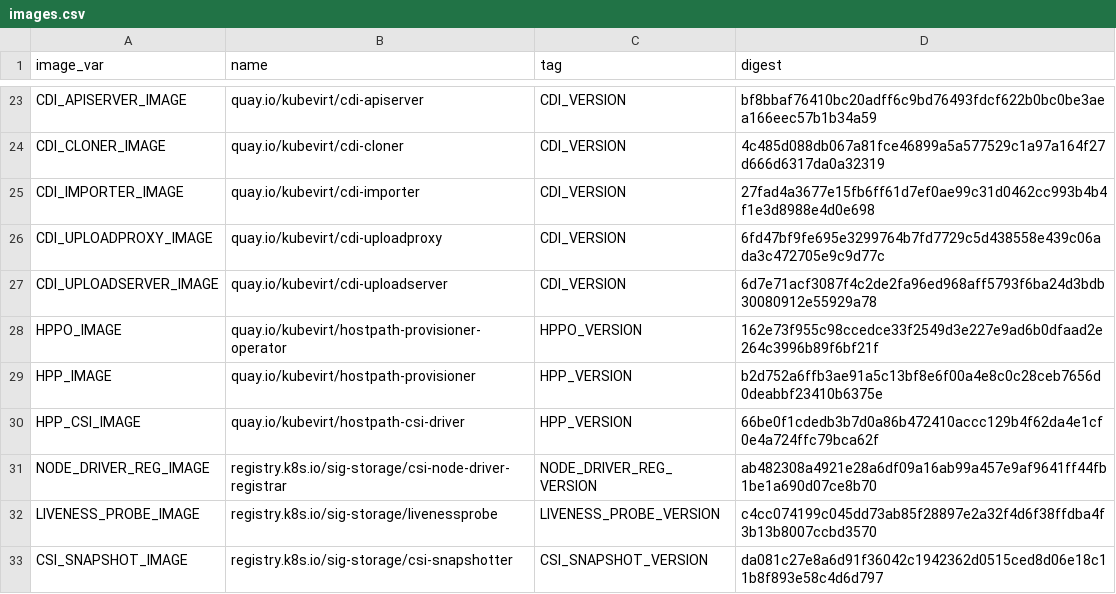
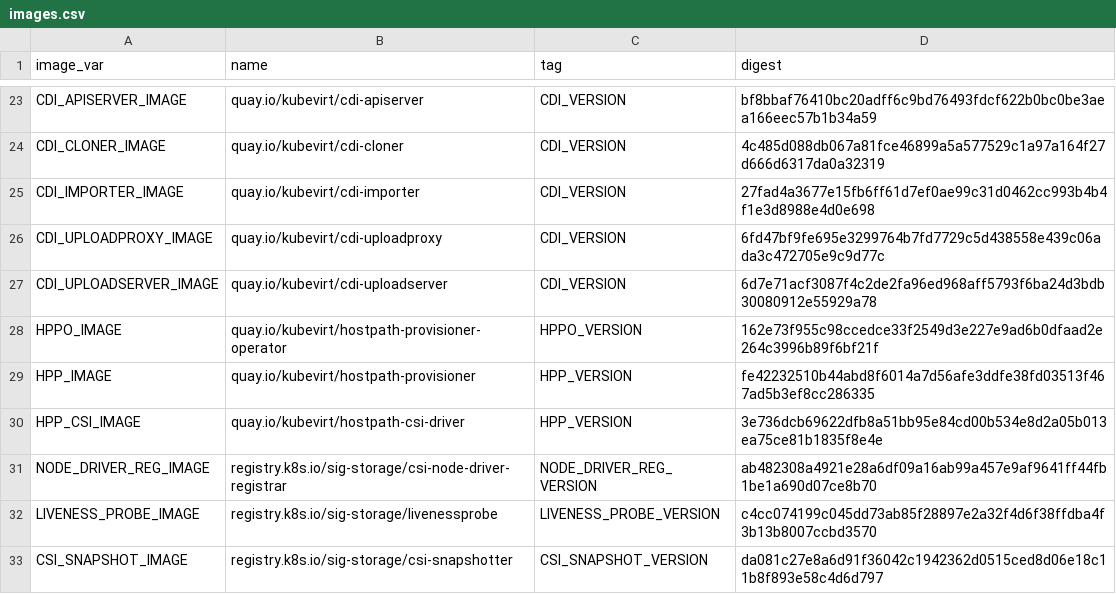
Before and after one commit to kubevirt/hyperconverged-cluster-operator, a CSV file: deploy/images.csv, drawn as a sheet; only a part is shown, gaps mark what is left out.

```diff
--- a/deploy/images.csv
+++ b/deploy/images.csv
@@ -28,4 +28,4 @@ CDI_UPLOADSERVER_IMAGE,quay.io/kubevirt/cdi-uploadserver,CDI_VERSION,6d7e71acf30
 HPPO_IMAGE,quay.io/kubevirt/hostpath-provisioner-operator,HPPO_VERSION,162e73f955c98ccedce33f2549d3e227e9ad6b0dfaad2e264c3996b89f6bf21f
-HPP_IMAGE,quay.io/kubevirt/hostpath-provisioner,HPP_VERSION,b2d752a6ffb3ae91a5c13bf8e6f00a4e8c0c28ceb7656d0deabbf23410b6375e
-HPP_CSI_IMAGE,quay.io/kubevirt/hostpath-csi-driver,HPP_VERSION,66be0f1cdedb3b7d0a86b472410accc129b4f62da4e1cf0e4a724ffc79bca62f
+HPP_IMAGE,quay.io/kubevirt/hostpath-provisioner,HPP_VERSION,fe42232510b44abd8f6014a7d56afe3ddfe38fd03513f467ad5b3ef8cc286335
+HPP_CSI_IMAGE,quay.io/kubevirt/hostpath-csi-driver,HPP_VERSION,3e736dcb69622dfb8a51bb95e84cd00b534e8d2a05b013ea75ce81b1835f8e4e
 NODE_DRIVER_REG_IMAGE,registry.k8s.io/sig-storage/csi-node-driver-registrar,NODE_DRIVER_REG_VERSION,ab482308a4921e28a6df09a16ab99a457e9af9641ff44fb1be1a690d07ce8b70
```
Also changed, not shown: 5 other files.
